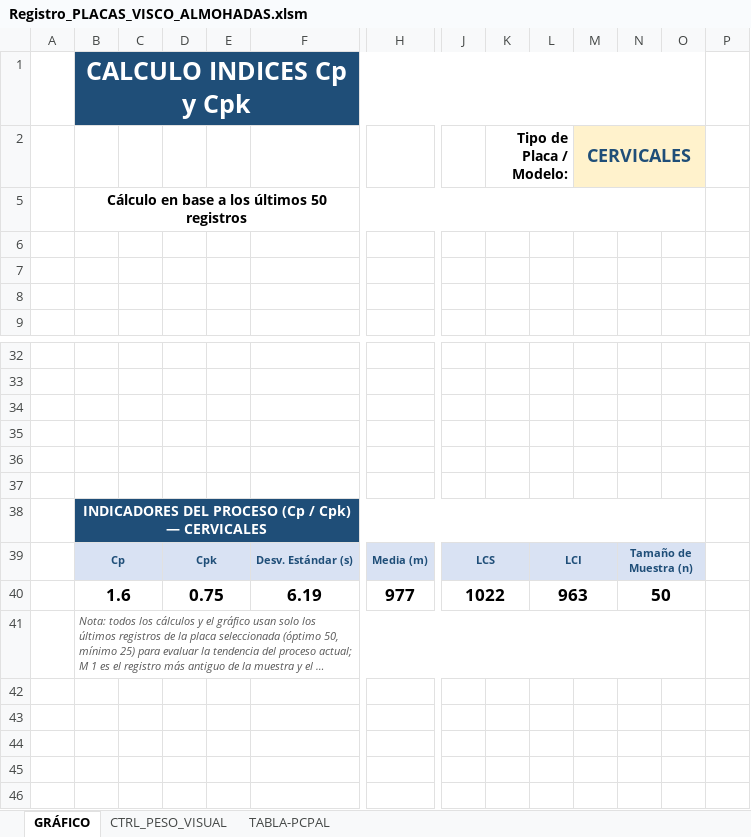
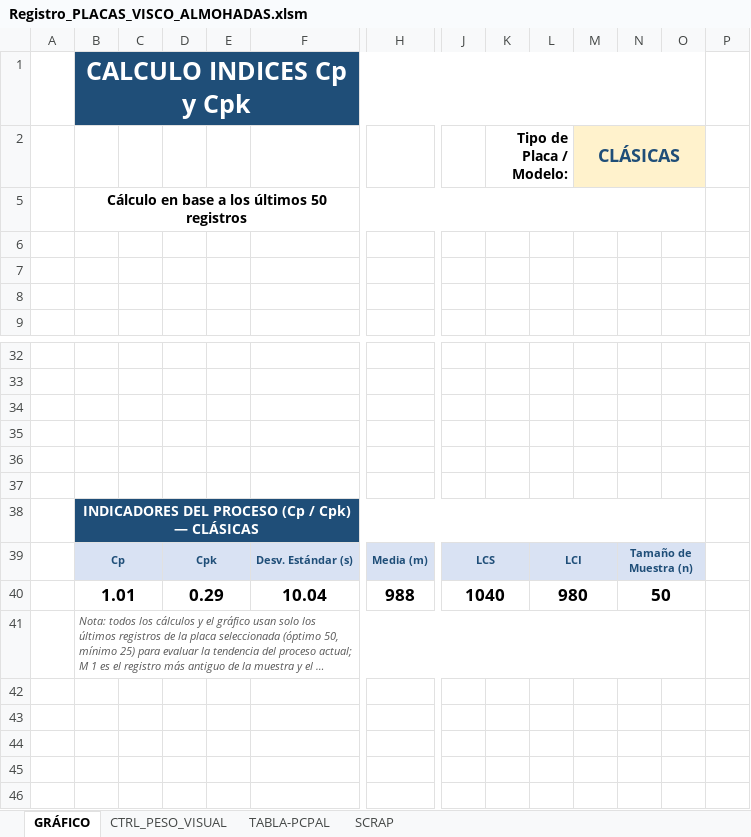
Before and after one commit to Lucasarielb23/pruebacanal, an Excel workbook: Registro_PLACAS_VISCO_ALMOHADAS.xlsm, sheet GRÁFICO, drawn as a sheet; only a part is shown, gaps mark what is left out; long unchanged cells end in …; values as stored, in another font and other column widths than the file's, no borders; charts and pictures and conditional formats not drawn; removed rows and columns are numbered as before the commit, all else as after; rows hold the shown columns only; the diff names each change by its address in the sheet, - before the commit and + after, or states it on an @@ line.

```diff
--- a/Registro_PLACAS_VISCO_ALMOHADAS.xlsm (sheet GRÁFICO)
+++ b/Registro_PLACAS_VISCO_ALMOHADAS.xlsm (sheet GRÁFICO)
+sheet tab: SCRAP
-M2: CERVICALES
+M2: CLÁSICAS
-B38: …Cpk) — CERVICALES
+B38: …Cpk) — CLÁSICAS
-row 40:  | 1.6 |  | 0.75 |  | 6.19 | 977 | 1022 |  | 963 |  | 50
+row 40:  | 1.01 |  | 0.29 |  | 10.04 | 988 | 1040 |  | 980 |  | 50
```
Also changed, not shown: sheet TABLA-PCPAL, sheet CTRL_PESO_VISUAL, formulas that keep their value, hidden cells, charts or pictures, 2 other files.
